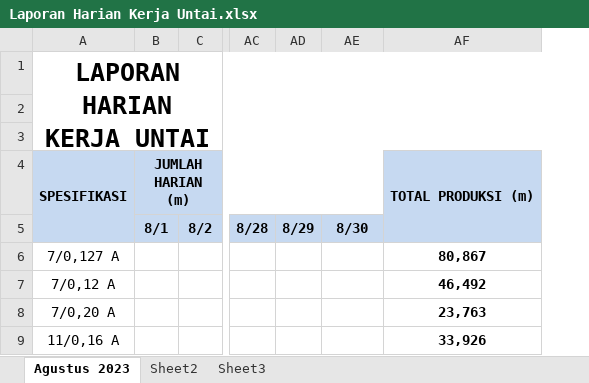
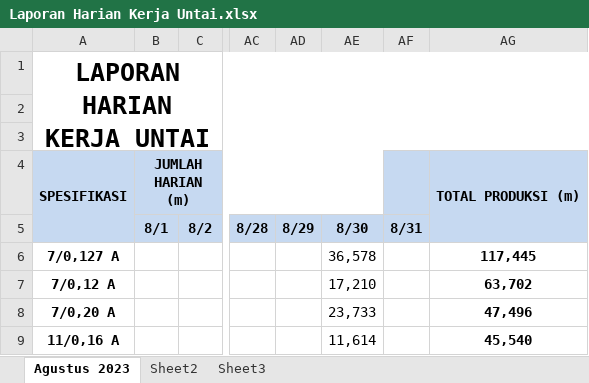
Before and after one commit to justforexample/Laporan, an Excel workbook: Gedung B/Laporan Harian Kerja Untai.xlsx, sheet Agustus 2023, drawn as a sheet; only a part is shown, gaps mark what is left out; values as stored, in another font and other column widths than the file's, no borders; removed rows and columns are numbered as before the commit, all else as after; the diff names each change by its address in the sheet, - before the commit and + after, or states it on an @@ line.

```diff
--- a/Gedung B/Laporan Harian Kerja Untai.xlsx (sheet Agustus 2023)
+++ b/Gedung B/Laporan Harian Kerja Untai.xlsx (sheet Agustus 2023)
-column AF, rows 4-9: TOTAL PRODUKSI (m) |  | 80,867 | 46,492 | 23,763 | 33,926
+column AF (8/31), empty
+column AG, rows 4-9: TOTAL PRODUKSI (m) |  | 117,445 | 63,702 | 47,496 | 45,540
-A6:A9 bold: off
+A6:A9 bold: on
-AE6 (8/30): (empty)
+AE6 (8/30): 36,578
-AE7 (8/30): (empty)
+AE7 (8/30): 17,210
-AE8 (8/30): (empty)
+AE8 (8/30): 23,733
-AE9 (8/30): (empty)
+AE9 (8/30): 11,614
```
Also changed, not shown: Gedung D/Laporan Produk Jadi Wire - 退火成品.xlsx, Gedung D/Laporan Produksi Fine Wire Drawing - 伸线成品.xlsx, 3 other files.
